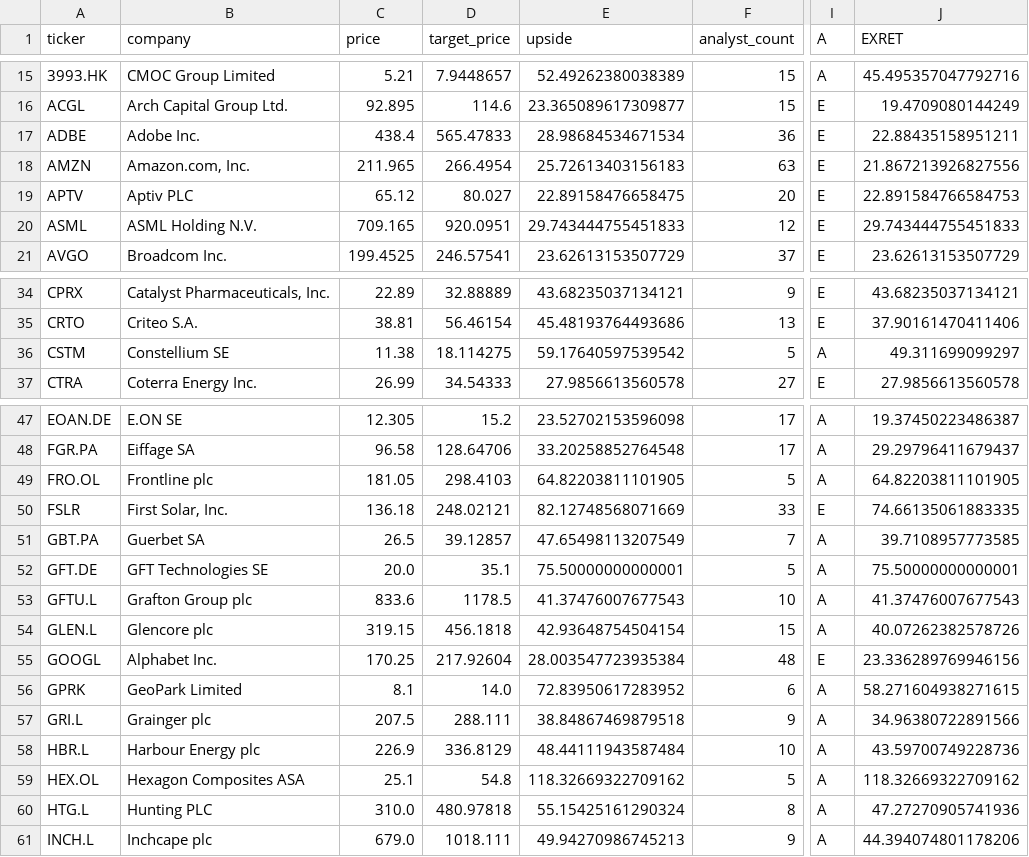
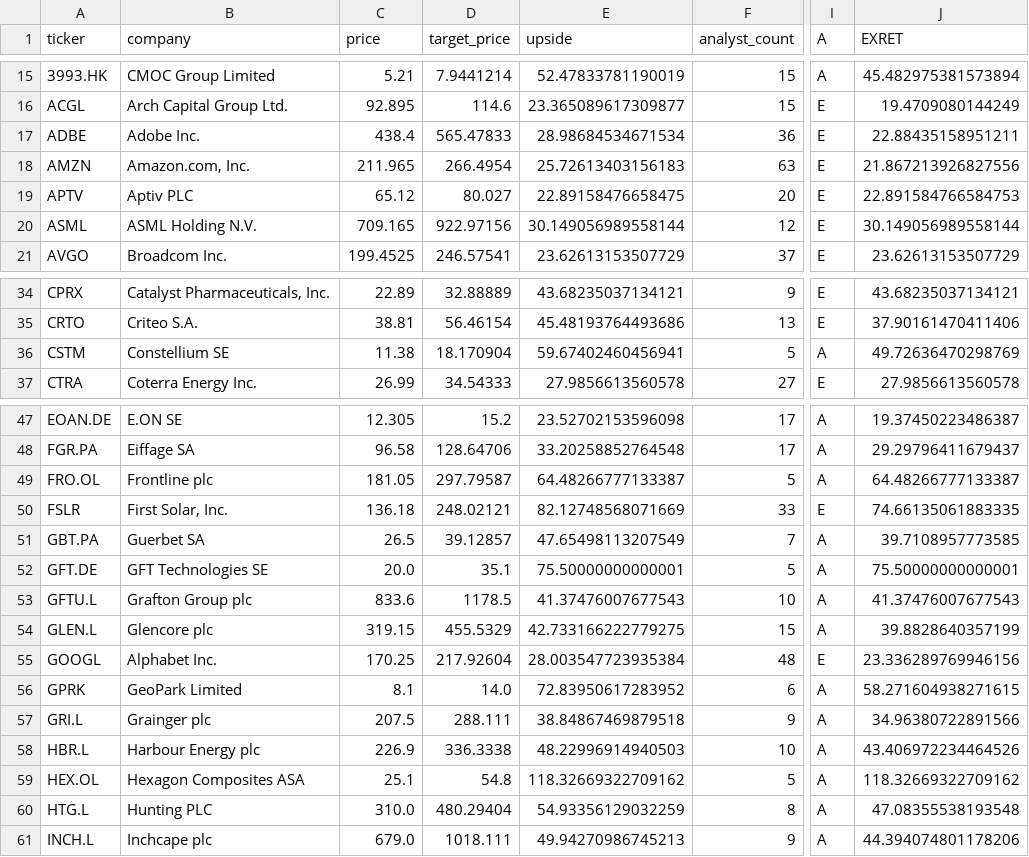
Before and after one commit to weirdapps/etorotrade, a CSV file: yahoofinance/output/portfolio.csv, drawn as a sheet; only a part is shown, gaps mark what is left out; the diff covers the shown part only; the diff names each change by its address in the sheet, - before the commit and + after, or states it on an @@ line.

```diff
--- a/yahoofinance/output/portfolio.csv
+++ b/yahoofinance/output/portfolio.csv
-D15 (target_price): 7.9448657
+D15 (target_price): 7.9441214
-E15 (upside): 52.49262380038389
+E15 (upside): 52.47833781190019
-J15 (EXRET): 45.495357047792716
+J15 (EXRET): 45.482975381573894
-D20 (target_price): 920.0951
+D20 (target_price): 922.97156
-E20 (upside): 29.743444755451833
+E20 (upside): 30.149056989558144
-J20 (EXRET): 29.743444755451833
+J20 (EXRET): 30.149056989558144
-D36 (target_price): 18.114275
+D36 (target_price): 18.170904
-E36 (upside): 59.17640597539542
+E36 (upside): 59.67402460456941
-J36 (EXRET): 49.311699099297
+J36 (EXRET): 49.72636470298769
-D49 (target_price): 298.4103
+D49 (target_price): 297.79587
-E49 (upside): 64.82203811101905
+E49 (upside): 64.48266777133387
-J49 (EXRET): 64.82203811101905
+J49 (EXRET): 64.48266777133387
-D54 (target_price): 456.1818
+D54 (target_price): 455.5329
-E54 (upside): 42.93648754504154
+E54 (upside): 42.733166222779275
-J54 (EXRET): 40.07262382578726
+J54 (EXRET): 39.8828640357199
-D58 (target_price): 336.8129
+D58 (target_price): 336.3338
-E58 (upside): 48.44111943587484
+E58 (upside): 48.22996914940503
-J58 (EXRET): 43.59700749228736
+J58 (EXRET): 43.406972234464526
-D60 (target_price): 480.97818
+D60 (target_price): 480.29404
-E60 (upside): 55.15425161290324
+E60 (upside): 54.93356129032259
-J60 (EXRET): 47.27270905741936
+J60 (EXRET): 47.08355538193548
```
Also changed, not shown: 42 edited cells elsewhere in this file, 10 other files.
